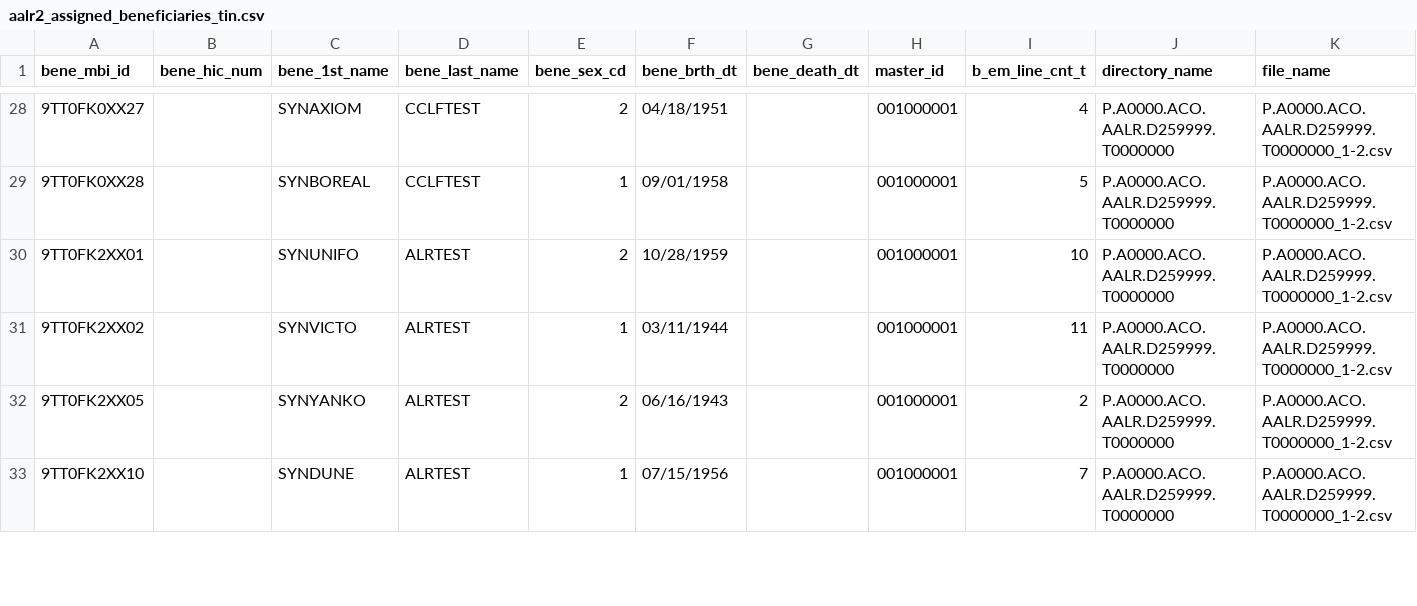
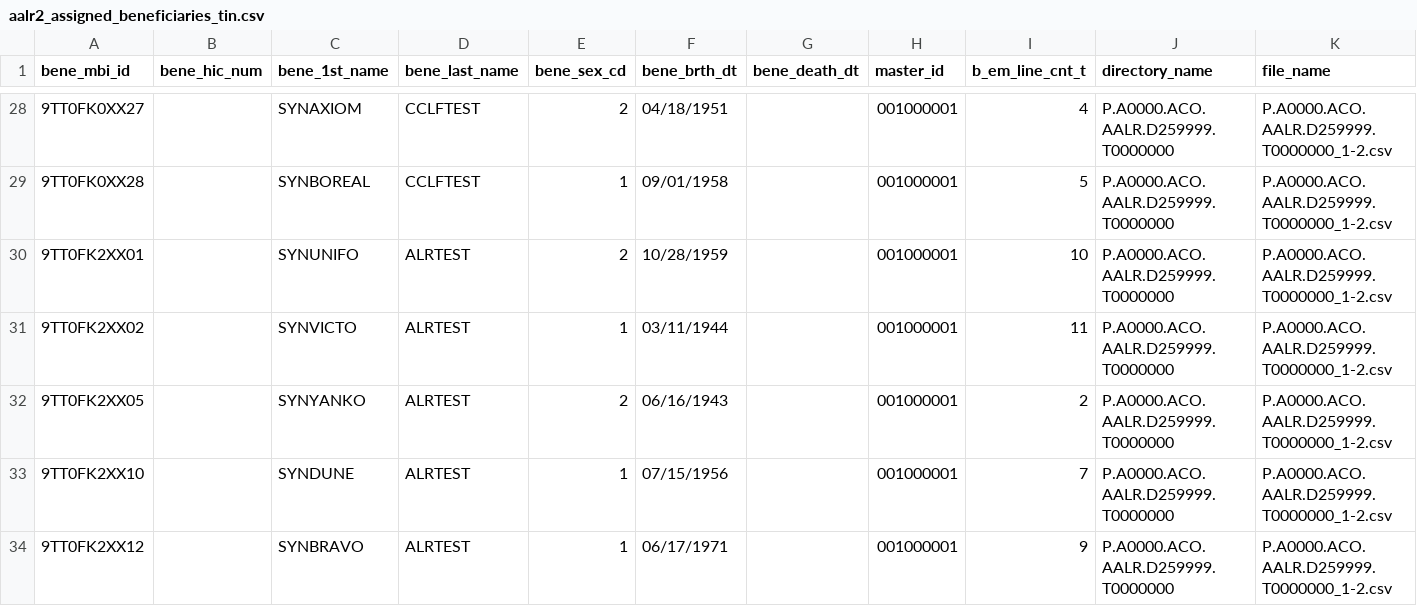
Before and after one commit to tuva-health/cms_mssp_connector, a CSV file: integration_tests/seeds/alr_cclf/aalr2_assigned_beneficiaries_tin.csv, drawn as a sheet; only a part is shown, gaps mark what is left out; the diff covers the shown part only.

```diff
--- a/integration_tests/seeds/alr_cclf/aalr2_assigned_beneficiaries_tin.csv
+++ b/integration_tests/seeds/alr_cclf/aalr2_assigned_beneficiaries_tin.csv
@@ -33 +33,2 @@ bene_mbi_id,bene_hic_num,bene_1st_name,bene_last_name,bene_sex_cd,bene_brth_dt,b
 9TT0FK2XX10,,SYNDUNE,ALRTEST,1,07/15/1956,,001000001,7,P.A0000.ACO.AALR.D259999.T0000000,P.A0000.ACO.AALR.D259999.T0000000_1-2.csv
+9TT0FK2XX12,,SYNBRAVO,ALRTEST,1,06/17/1971,,001000001,9,P.A0000.ACO.AALR.D259999.T0000000,P.A0000.ACO.AALR.D259999.T0000000_1-2.csv
```
Also changed, not shown: 13 added rows elsewhere in this file, integration_tests/seeds/alr_cclf/aalr4_assigned_beneficiaries_tin_npi.csv, integration_tests/seeds/alr_cclf/aalr6_beneficiaries_assignable_or_voluntary.csv, 3 other files.
